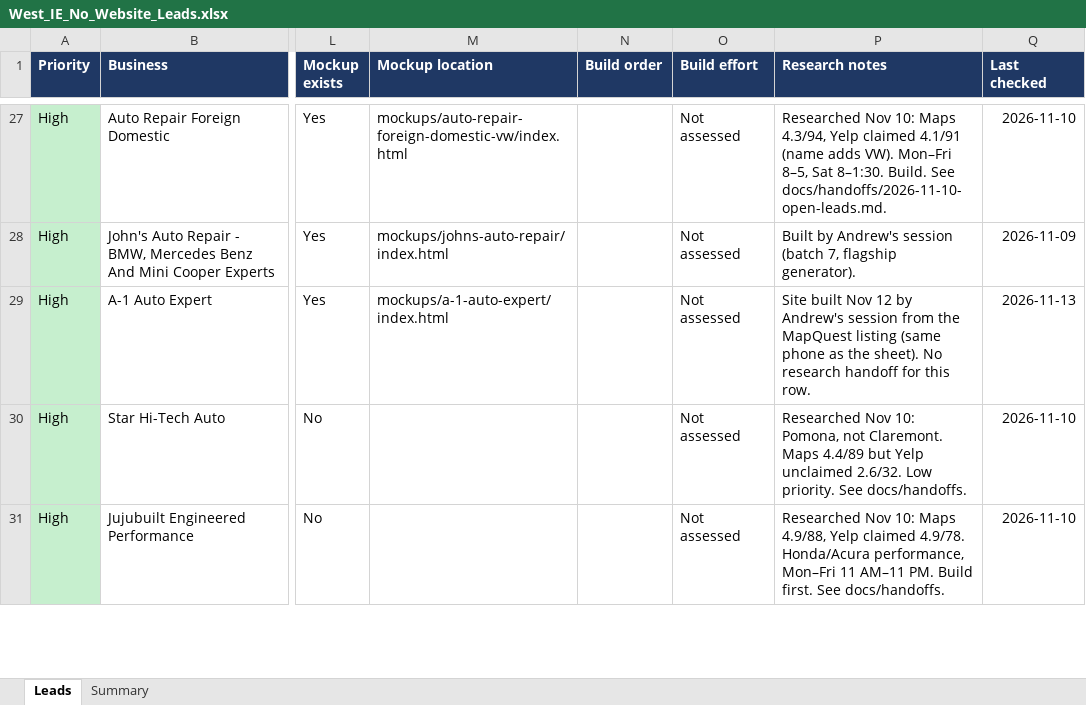
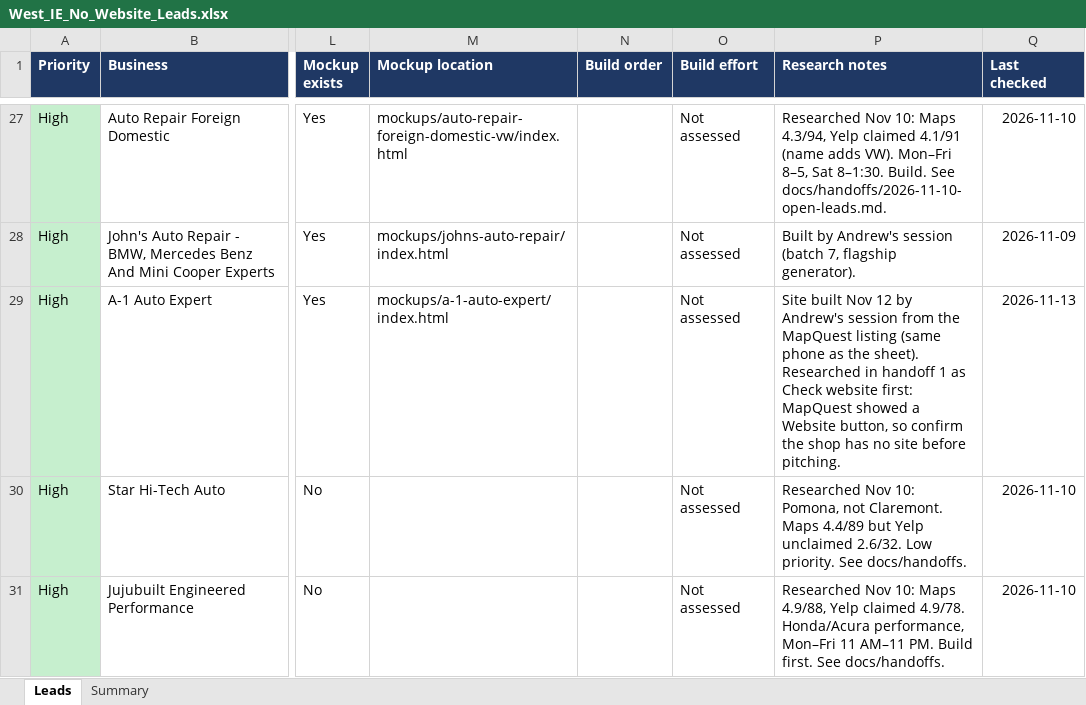
Before and after one commit to Phan-Vincent/Phan-Rodriguez-LLC, an Excel workbook: leads/West_IE_No_Website_Leads.xlsx, sheet Leads, drawn as a sheet; only a part is shown, gaps mark what is left out; values as stored, in another font and other column widths than the file's, no borders; conditional formats and table styles not drawn; the diff names each change by its address in the sheet, - before the commit and + after, or states it on an @@ line.

```diff
--- a/leads/West_IE_No_Website_Leads.xlsx (sheet Leads)
+++ b/leads/West_IE_No_Website_Leads.xlsx (sheet Leads)
-P29 (Research notes): …the sheet). No research handoff for this row.
+P29 (Research notes): …the sheet). Researched in handoff 1 as Check website first: MapQuest showed a Website button, so confirm the shop has no site before pitching.
```
Also changed, not shown: 2 other files.
